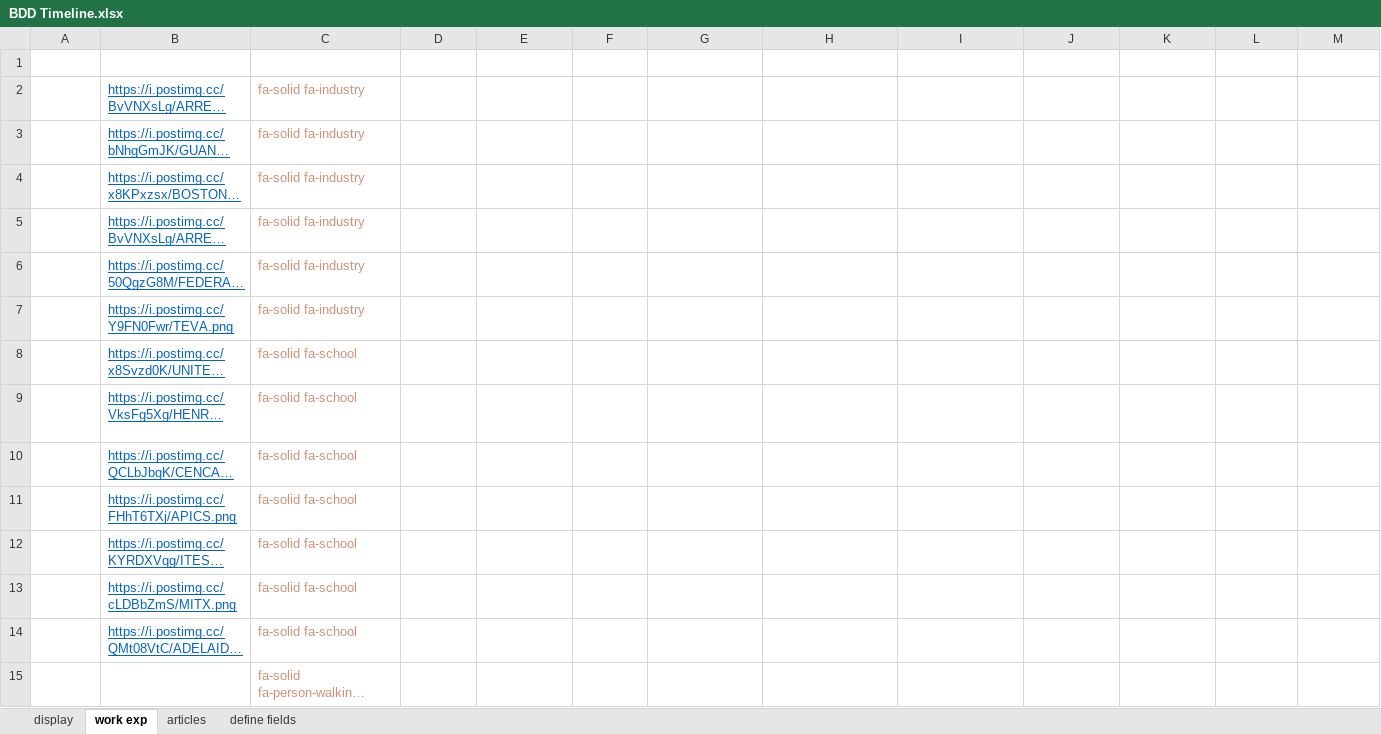
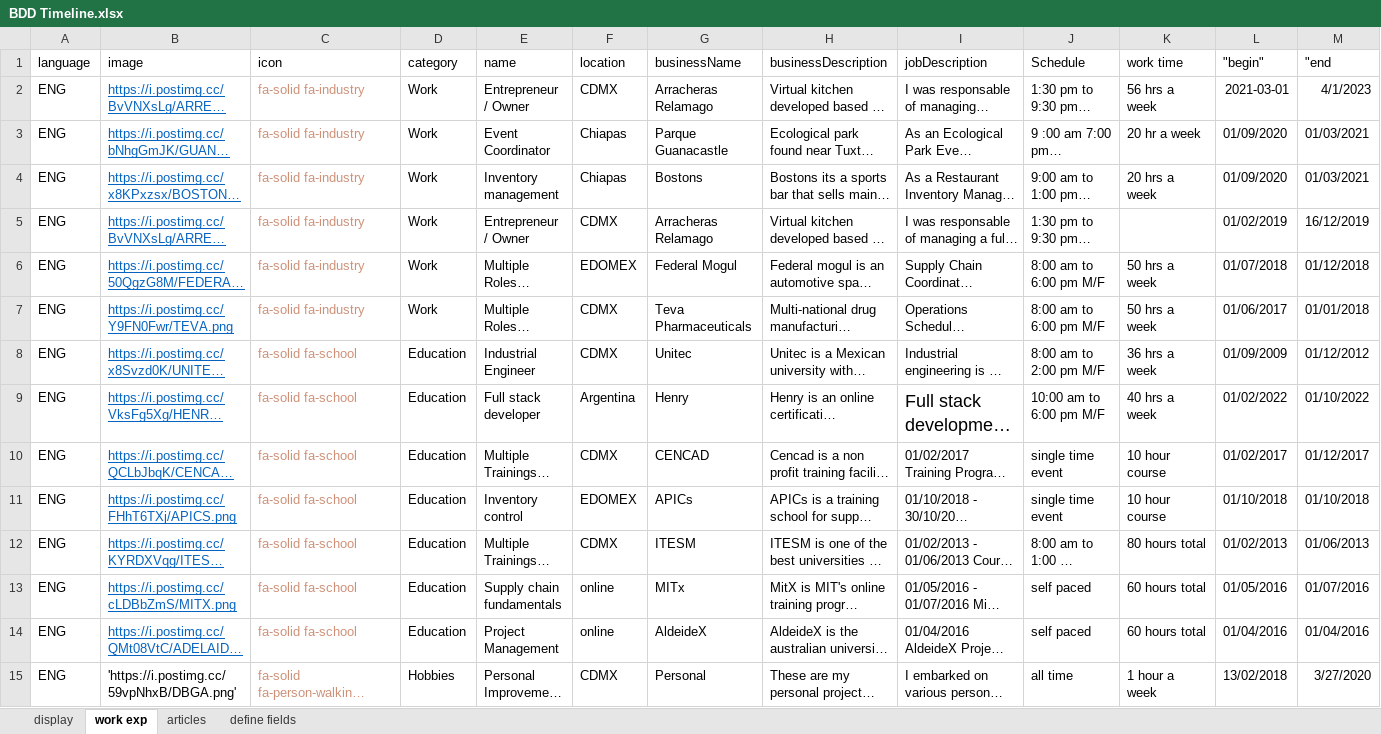
Before and after one commit to iisblitz/github.io, an Excel workbook: src/recursos/BDD Timeline.xlsx, sheet work exp, drawn as a sheet; only a part is shown; long unchanged cells end in …; values as stored, in another font and other column widths than the file's, no borders; the diff covers the shown part only; the diff names each change by its address in the sheet, - before the commit and + after, or states it on an @@ line.

```diff
--- a/src/recursos/BDD Timeline.xlsx (sheet work exp)
+++ b/src/recursos/BDD Timeline.xlsx (sheet work exp)
-A1:M1 text colour: #FFFFFF
+A1:M1 text colour: black
-A2:A14 text colour: #FFFFFF
+A2:A14 text colour: black
-D2:M4 text colour: #FFFFFF
+D2:M4 text colour: black
-D5:J5 text colour: #FFFFFF
+D5:J5 text colour: black
-L5:M5 text colour: #FFFFFF
+L5:M5 text colour: black
-D6:M15 text colour: #FFFFFF
+D6:M15 text colour: black
-A15:B15 text colour: #FFFFFF
+A15:B15 text colour: black
```
Also changed, not shown: cell formats elsewhere in this sheet, sheet articles, sheet define fields, sheet display, 6 other files.
